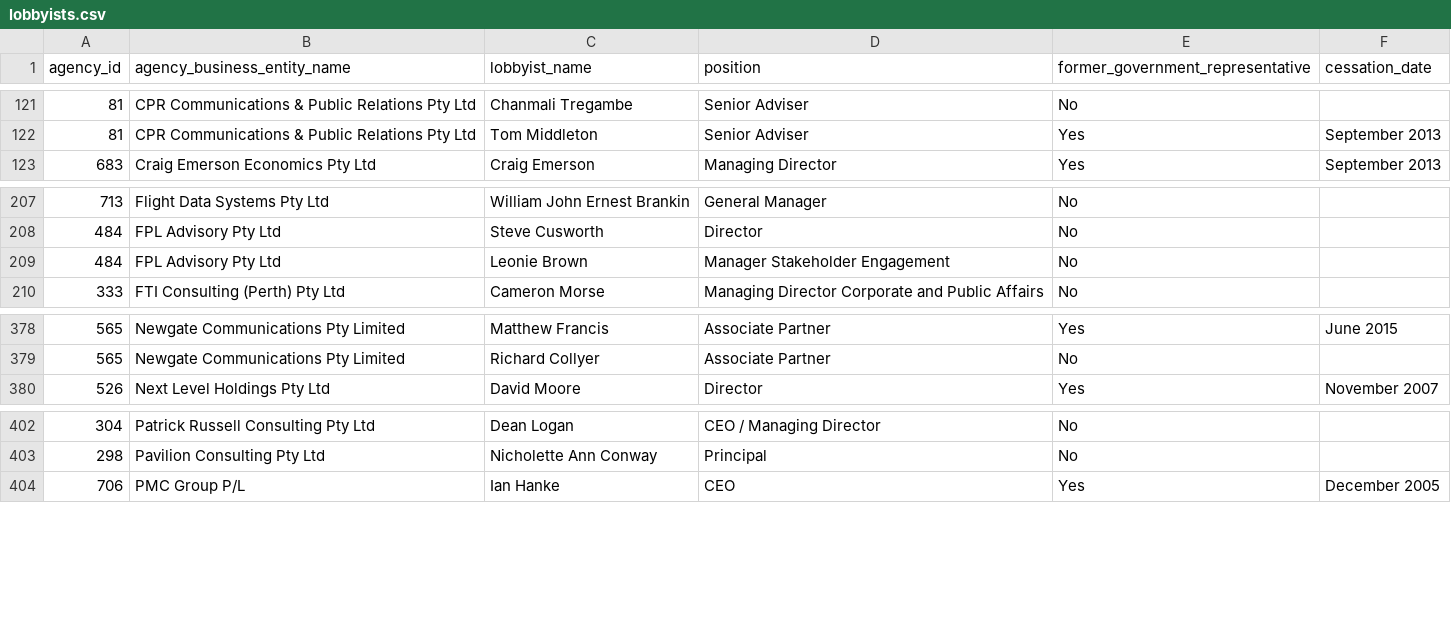
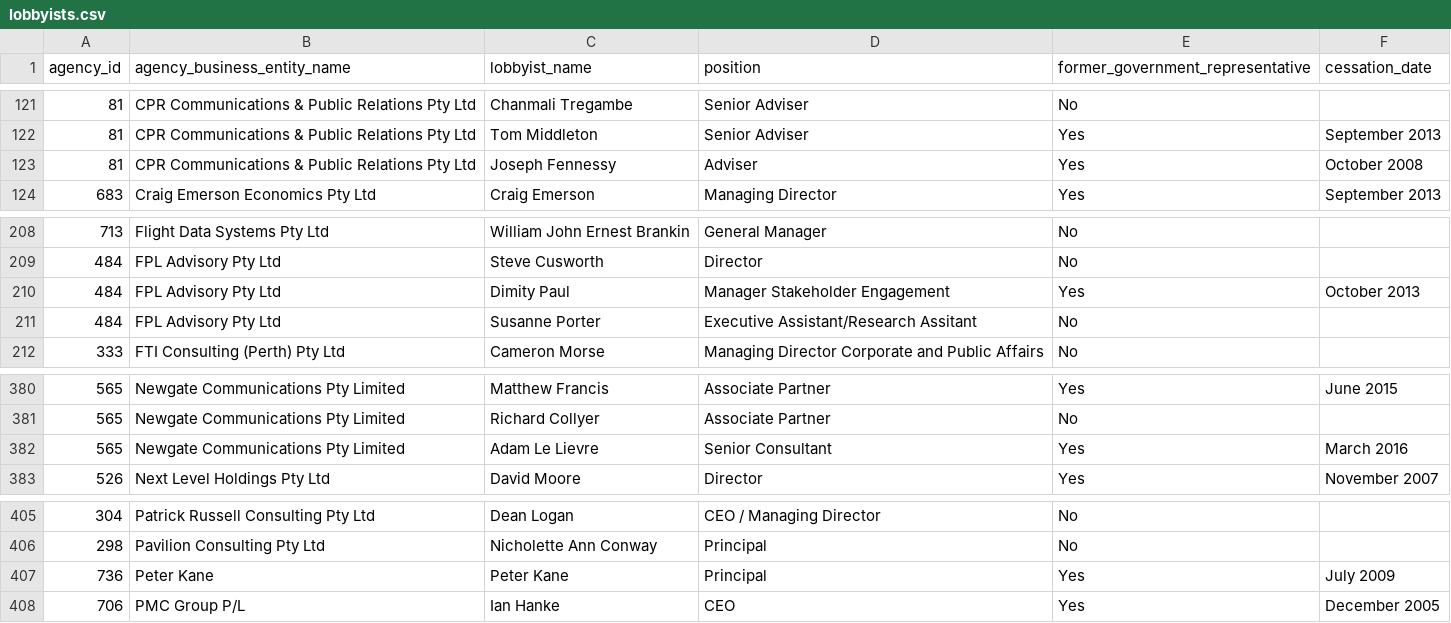
Before and after one commit to henare/australian_government_lobbyists_register, a CSV file: lobbyists.csv, drawn as a sheet; only a part is shown, gaps mark what is left out.

```diff
--- a/lobbyists.csv
+++ b/lobbyists.csv
@@ -122,2 +122,3 @@ agency_id,agency_business_entity_name,lobbyist_name,position,former_government_r
 81,CPR Communications & Public Relations Pty Ltd,Tom Middleton,Senior Adviser,Yes,September 2013
+81,CPR Communications & Public Relations Pty Ltd,Joseph Fennessy,Adviser,Yes,October 2008
 683,Craig Emerson Economics Pty Ltd,Craig Emerson,Managing Director,Yes,September 2013
@@ -208,3 +209,4 @@ agency_id,agency_business_entity_name,lobbyist_name,position,former_government_r
 484,FPL Advisory Pty Ltd,Steve Cusworth,Director,No,""
-484,FPL Advisory Pty Ltd,Leonie Brown,Manager Stakeholder Engagement,No,""
+484,FPL Advisory Pty Ltd,Dimity Paul,Manager Stakeholder Engagement,Yes,October 2013
+484,FPL Advisory Pty Ltd,Susanne Porter,Executive Assistant/Research Assitant,No,""
 333,FTI Consulting (Perth) Pty Ltd,Cameron Morse,Managing Director Corporate and Public Affairs,No,""
@@ -379,2 +381,3 @@ agency_id,agency_business_entity_name,lobbyist_name,position,former_government_r
 565,Newgate Communications Pty Limited,Richard Collyer,Associate Partner,No,""
+565,Newgate Communications Pty Limited,Adam Le Lievre,Senior Consultant,Yes,March 2016
 526,Next Level Holdings Pty Ltd,David Moore,Director,Yes,November 2007
@@ -403,2 +406,3 @@ agency_id,agency_business_entity_name,lobbyist_name,position,former_government_r
 298,Pavilion Consulting Pty Ltd,Nicholette Ann Conway,Principal ,No,""
+736,Peter Kane,Peter Kane,Principal,Yes,July 2009
 706,PMC Group P/L,Ian Hanke,CEO,Yes,December 2005
```
Also changed, not shown: agencies.csv, clients.csv, 1 other file.
